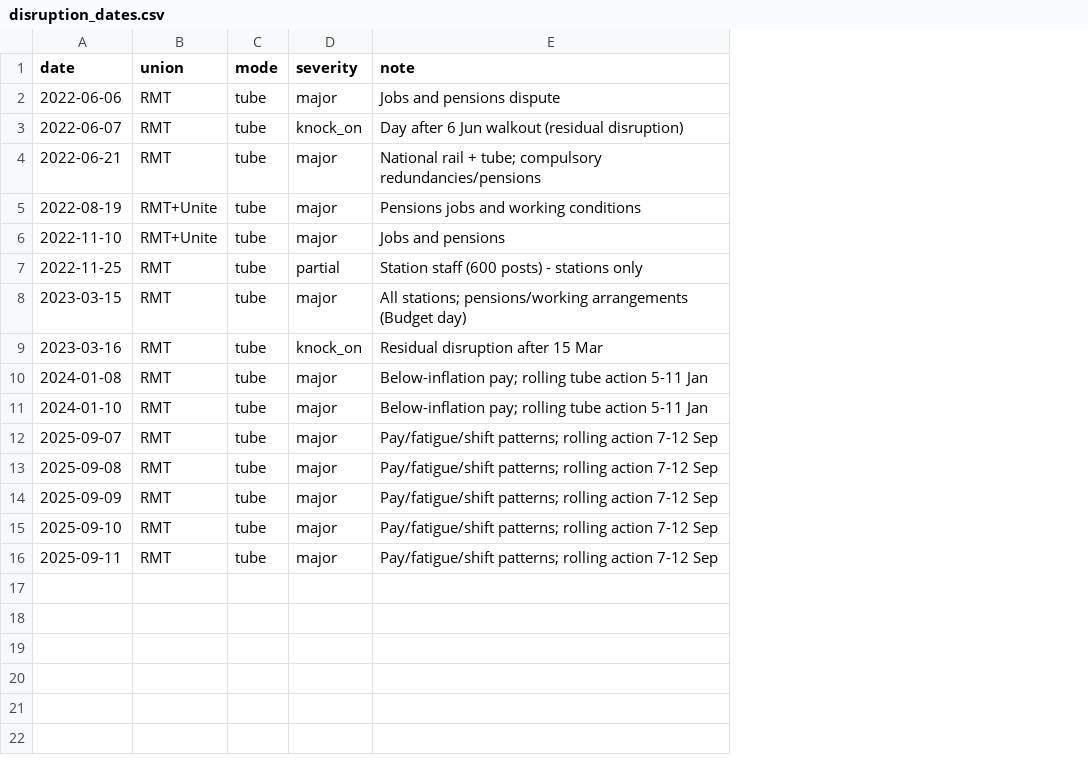
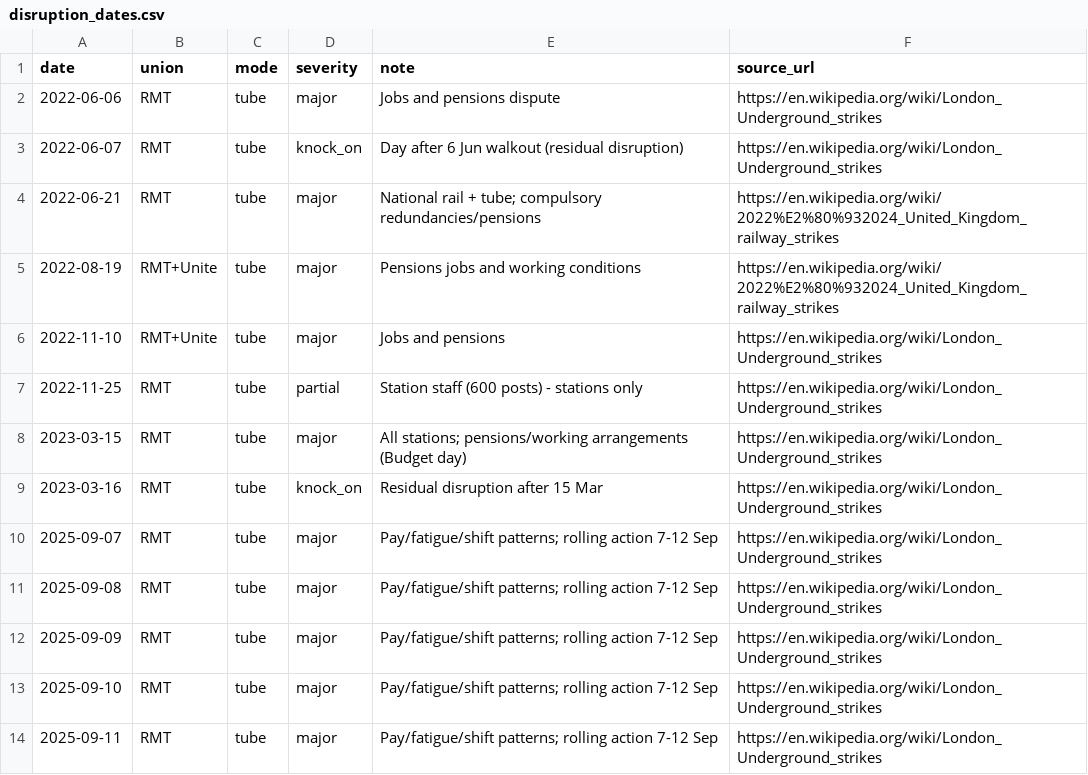
Before and after one commit to rosscyking1115/tfl-data-engineering, a CSV file: dbt/seeds/disruption_dates.csv, drawn as a sheet; removed rows and columns are numbered as before the commit, all else as after; the diff names each change by its address in the sheet, - before the commit and + after, or states it on an @@ line.

Commit message:
feat(events): citation-backed strike seed + snapshot-derived event log; Jan-2024 correction
Citation audit (rigor-pass Area 2) of the curated strike dates surfaced a data error:
the January 2024 tube strikes were CALLED OFF on 7 Jan (RMT: 'Tube strike averted after
progress made in dispute'), so 2024-01-08 and 2024-01-10 were spurious events. Removed.
Every remaining event now carries a source_url. Corrected headline: disruption days run
1.42x median (was 1.33x incl. the two non-events); the near-baseline cases are explained
by event severity (partial/knock-on), not cold weather — the old cold-January story dies.

- dbt/seeds/disruption_dates.csv: +source_url, -2 spurious rows (13 verified events).
- New analytics model disruption_events: line-status snapshots -> de-duplicated events
  (severity<10 qualifies; consecutive line-days collapse via gaps-and-islands), with
  schema tests + a singular de-dup invariant test. Forward log now complements the seed.
- Rebuilt expected_demand / demand_deviation / demand_deviation_ml; retrained the
  LightGBM counterfactual on corrected flags (still beats both baselines; MAE 5.65 vs
  8.46 = 33% better). ADR-0006 correction addendum; app captions, quick answers, README,
  Power BI reference values, eval expectation all updated to the verified numbers.

dbt build --target duckdb: 75/75 green. pytest: 18 passed.

```diff
--- a/dbt/seeds/disruption_dates.csv
+++ b/dbt/seeds/disruption_dates.csv
+column F (source_url), rows 2-14: https://en.wikipedia.org/wiki/London_Underground_strikes | https://en.wikipedia.org/wiki/London_Underground_strikes | https://en.wikipedia.org/wiki/2022%E2%80%932024_United_Kingdom_railway_strikes | https://en.wikipedia.org/wiki/2022%E2%80%932024_United_Kingdom_railway_strikes | https://en.wikipedia.org/wiki/London_Underground_strikes | https://en.wikipedia.org/wiki/London_Underground_strikes | https://en.wikipedia.org/wiki/London_Underground_strikes | https://en.wikipedia.org/wiki/London_Underground_strikes | https://en.wikipedia.org/wiki/London_Underground_strikes | https://en.wikipedia.org/wiki/London_Underground_strikes | https://en.wikipedia.org/wiki/London_Underground_strikes | https://en.wikipedia.org/wiki/London_Underground_strikes | https://en.wikipedia.org/wiki/London_Underground_strikes
-row 10: 2024-01-08 | RMT | tube | major | Below-inflation pay; rolling tube action 5-11 Jan
-row 11: 2024-01-10 | RMT | tube | major | Below-inflation pay; rolling tube action 5-11 Jan
```
Also changed, not shown: ml/model/feature_importance.csv, 18 other files.
